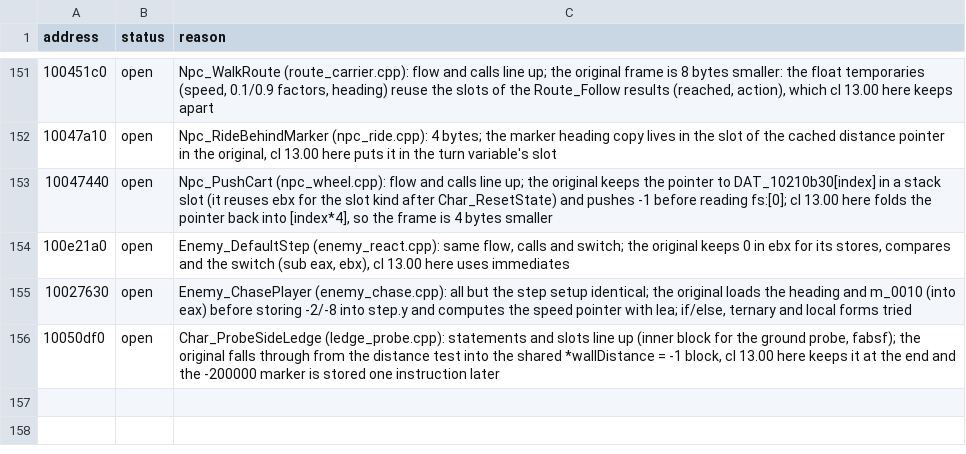
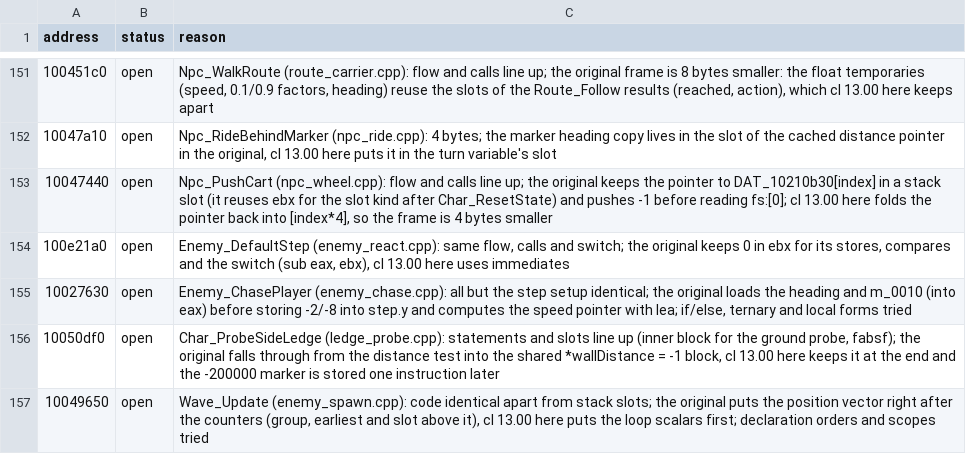
Before and after one commit to ObeseCatLord/Gurumin-Decompilation, a TSV file: decomp/open.tsv, drawn as a sheet; only a part is shown, gaps mark what is left out.

```diff
--- a/decomp/open.tsv
+++ b/decomp/open.tsv
@@ -156 +156,2 @@ address	status	reason
 10050df0	open	Char_ProbeSideLedge (ledge_probe.cpp): statements and slots line up (inner block for the ground probe, fabsf); the original falls through from the distance test into the shared *wallDistance = -1 block, cl 13.00 here keeps it at the end and the -200000 marker is stored one instruction later
+10049650	open	Wave_Update (enemy_spawn.cpp): code identical apart from stack slots; the original puts the position vector right after the counters (group, earliest and slot above it), cl 13.00 here puts the loop scalars first; declaration orders and scopes tried
```
Also changed, not shown: decomp/obj_symbols.tsv, symbols.tsv, 5 other files.
